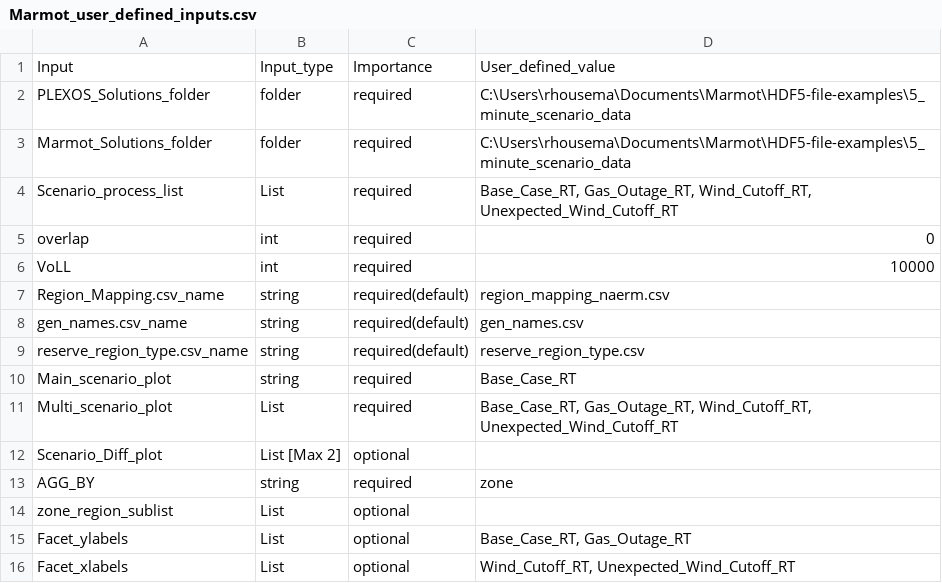
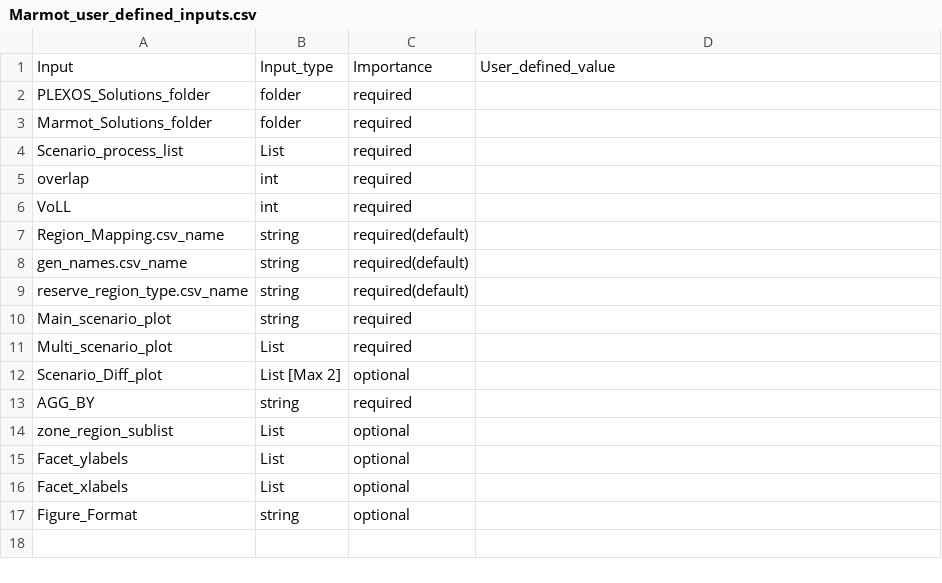
Before and after one commit to NREL/Marmot, a CSV file: Marmot_user_defined_inputs.csv, drawn as a sheet.

```diff
--- a/Marmot_user_defined_inputs.csv
+++ b/Marmot_user_defined_inputs.csv
@@ -1,16 +1,17 @@
 Input,Input_type,Importance,User_defined_value
-PLEXOS_Solutions_folder,folder,required,C:\Users\rhousema\Documents\Marmot\HDF5-file-examples\5_minute_scenario_data
-Marmot_Solutions_folder,folder,required,C:\Users\rhousema\Documents\Marmot\HDF5-file-examples\5_minute_scenario_data
-Scenario_process_list,List,required,"Base_Case_RT, Gas_Outage_RT, Wind_Cutoff_RT, Unexpected_Wind_Cutoff_RT"
-overlap,int,required,0
-VoLL,int,required,10000
-Region_Mapping.csv_name,string,required(default),region_mapping_naerm.csv
-gen_names.csv_name,string,required(default),gen_names.csv
-reserve_region_type.csv_name,string,required(default),reserve_region_type.csv
-Main_scenario_plot,string,required,Base_Case_RT
-Multi_scenario_plot,List,required,"Base_Case_RT, Gas_Outage_RT, Wind_Cutoff_RT, Unexpected_Wind_Cutoff_RT"
+PLEXOS_Solutions_folder,folder,required,
+Marmot_Solutions_folder,folder,required,
+Scenario_process_list,List,required,
+overlap,int,required,
+VoLL,int,required,
+Region_Mapping.csv_name,string,required(default),
+gen_names.csv_name,string,required(default),
+reserve_region_type.csv_name,string,required(default),
+Main_scenario_plot,string,required,
+Multi_scenario_plot,List,required,
 Scenario_Diff_plot,List [Max 2],optional,
-AGG_BY,string,required,zone
+AGG_BY,string,required,
 zone_region_sublist,List,optional,
-Facet_ylabels,List,optional,"Base_Case_RT, Gas_Outage_RT"
-Facet_xlabels,List,optional,"Wind_Cutoff_RT, Unexpected_Wind_Cutoff_RT"
+Facet_ylabels,List,optional,
+Facet_xlabels,List,optional,
+Figure_Format,string,optional,
```
Also changed, not shown: Marmot_plot_select.csv, 16 other files.
